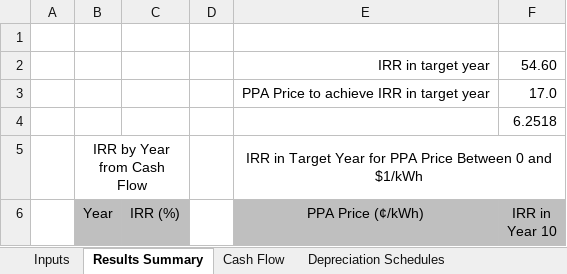
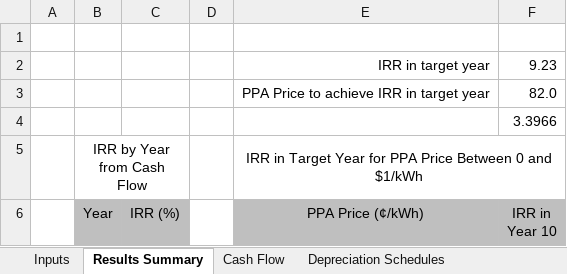
Before and after one commit to NREL/SAM, an Excel workbook: deploy/runtime/spreadsheets/single_owner.xlsm, sheet Results Summary, drawn as a sheet; only a part is shown; values as stored, in another font and other column widths than the file's, no borders; charts and pictures and conditional formats not drawn; the diff covers the shown part only; the diff names each change by its address in the sheet, - before the commit and + after, or states it on an @@ line.

```diff
--- a/deploy/runtime/spreadsheets/single_owner.xlsm (sheet Results Summary)
+++ b/deploy/runtime/spreadsheets/single_owner.xlsm (sheet Results Summary)
-F2 (IRR in Year 10): 54.60
+F2 (IRR in Year 10): 9.23
-F3 (IRR in Year 10): 17.0
+F3 (IRR in Year 10): 82.0
-F4 (IRR in Year 10): 6.2518
+F4 (IRR in Year 10): 3.3966
```
Also changed, not shown: other rows of this sheet, sheet Cash Flow, sheet Inputs, sheet Intermediate Calculators, charts or pictures, 1 other file.
